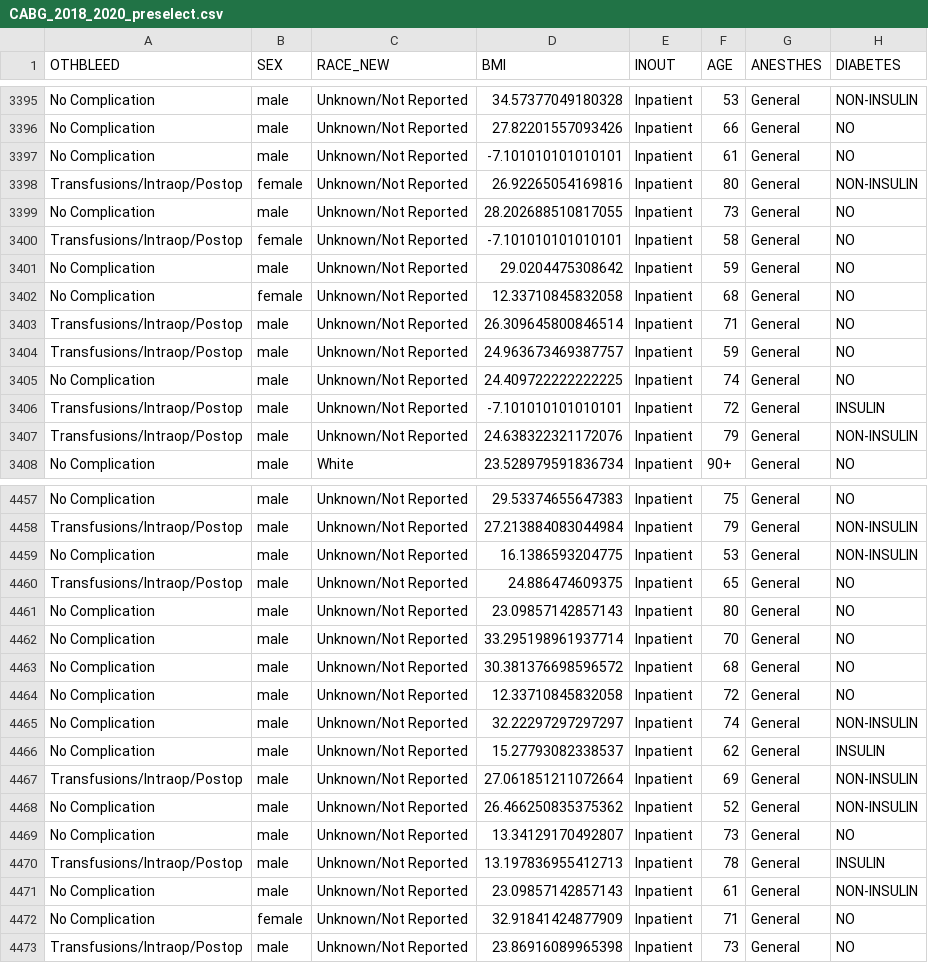
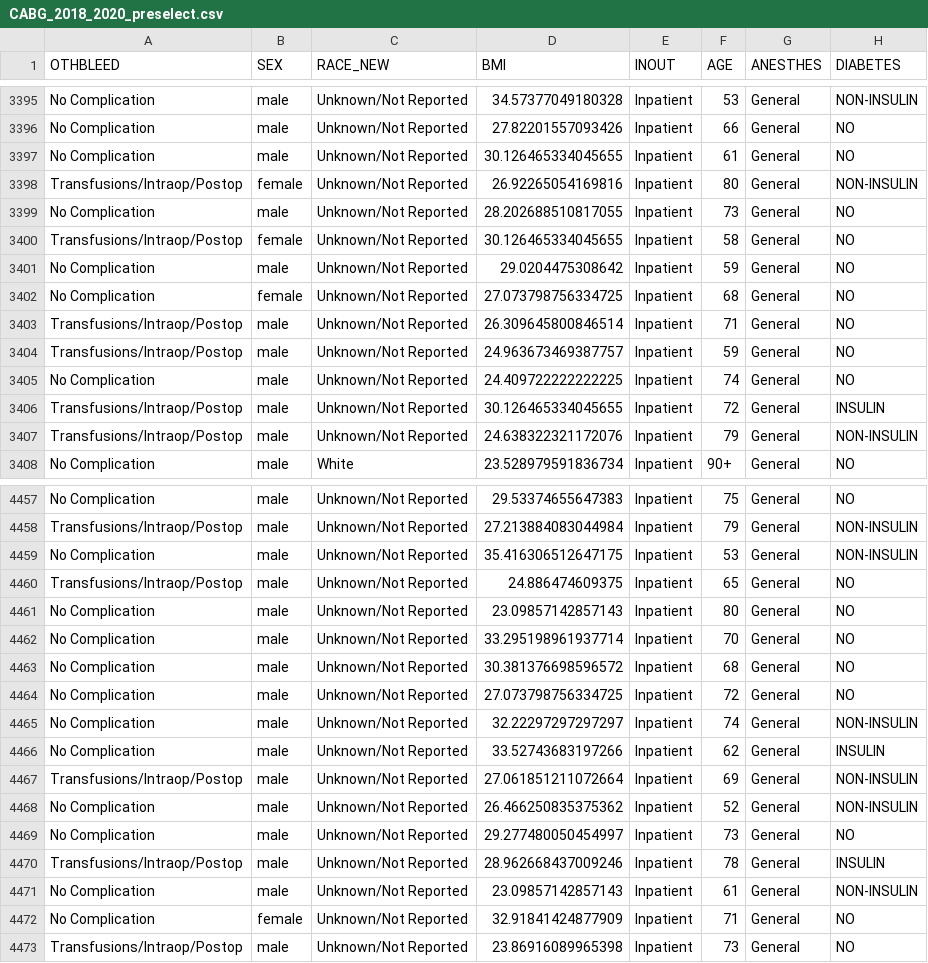
Before and after one commit to jennytsai32/Capstone, a CSV file: code/main_code/CABG_2018_2020_preselect.csv, drawn as a sheet; only a part is shown, gaps mark what is left out; the diff covers the shown part only; the diff names each change by its address in the sheet, - before the commit and + after, or states it on an @@ line.

```diff
--- a/code/main_code/CABG_2018_2020_preselect.csv
+++ b/code/main_code/CABG_2018_2020_preselect.csv
-D3397 (BMI): -7.101010101010101
+D3397 (BMI): 30.126465334045655
-D3400 (BMI): -7.101010101010101
+D3400 (BMI): 30.126465334045655
-D3402 (BMI): 12.33710845832058
+D3402 (BMI): 27.073798756334725
-D3406 (BMI): -7.101010101010101
+D3406 (BMI): 30.126465334045655
-D4459 (BMI): 16.1386593204775
+D4459 (BMI): 35.416306512647175
-D4464 (BMI): 12.33710845832058
+D4464 (BMI): 27.073798756334725
-D4466 (BMI): 15.27793082338537
+D4466 (BMI): 33.52743683197266
-D4469 (BMI): 13.34129170492807
+D4469 (BMI): 29.277480050454997
-D4470 (BMI): 13.197836955412713
+D4470 (BMI): 28.962668437009246
```
Also changed, not shown: 39 edited cells elsewhere in this file, code/main_code/CABG_20_recoded.csv, 2 other files.
